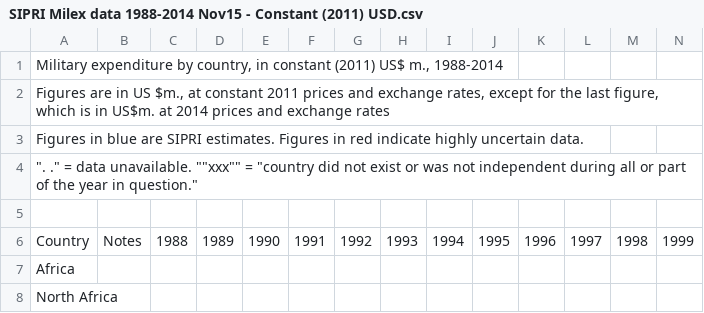
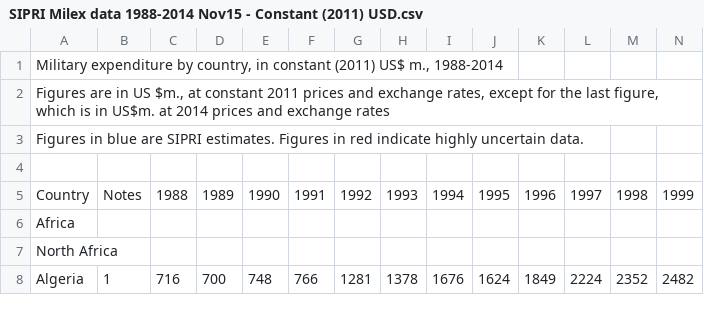
Before and after one commit to MarvinHerzog/APPR-2015-16, a CSV file: podatki/SIPRI Milex data 1988-2014 Nov15 - Constant (2011) USD.csv, drawn as a sheet; only a part is shown; the shorter side is filled out with more unchanged rows; rows hold the shown columns only; the diff names each change by its address in the sheet, - before the commit and + after, or states it on an @@ line.

Commit message:
Update SIPRI Milex data 1988-2014 Nov15 - Constant (2011) USD.csv

```diff
--- a/podatki/SIPRI Milex data 1988-2014 Nov15 - Constant (2011) USD.csv
+++ b/podatki/SIPRI Milex data 1988-2014 Nov15 - Constant (2011) USD.csv
-row 4: ". ." = data unavailable. ""xxx"" = "country did not exist or was not independent during all or part of the year in question."
```
